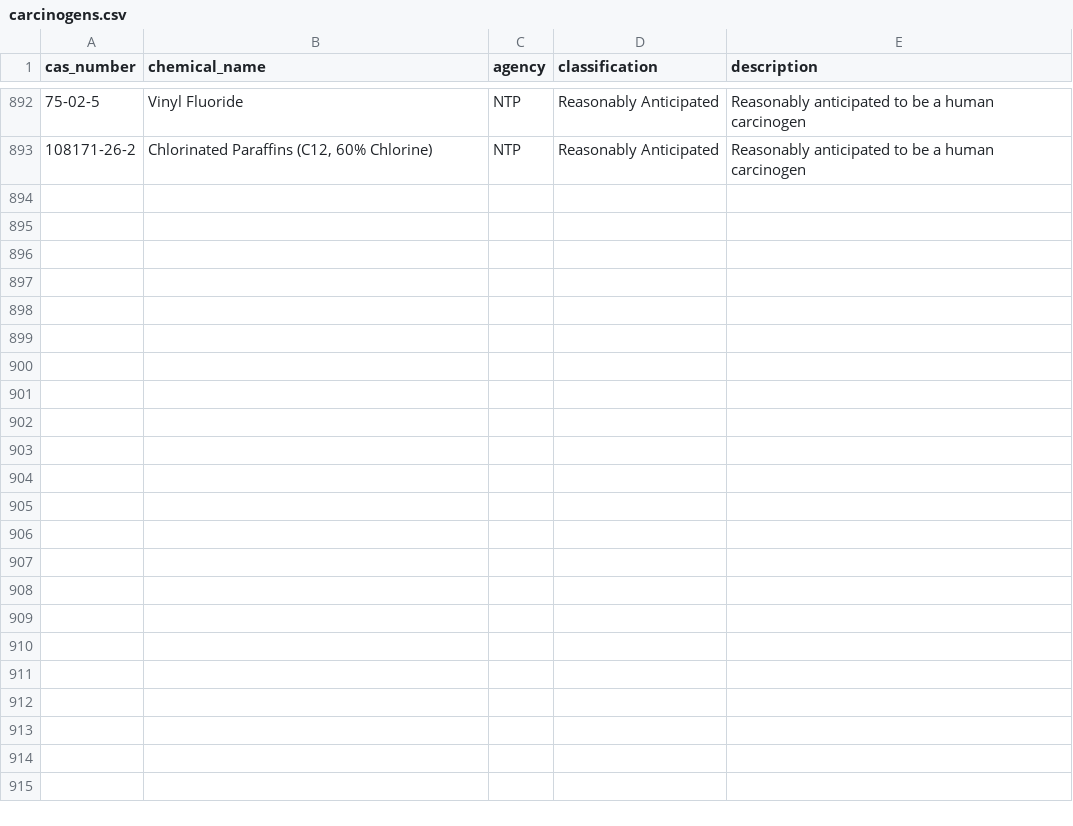
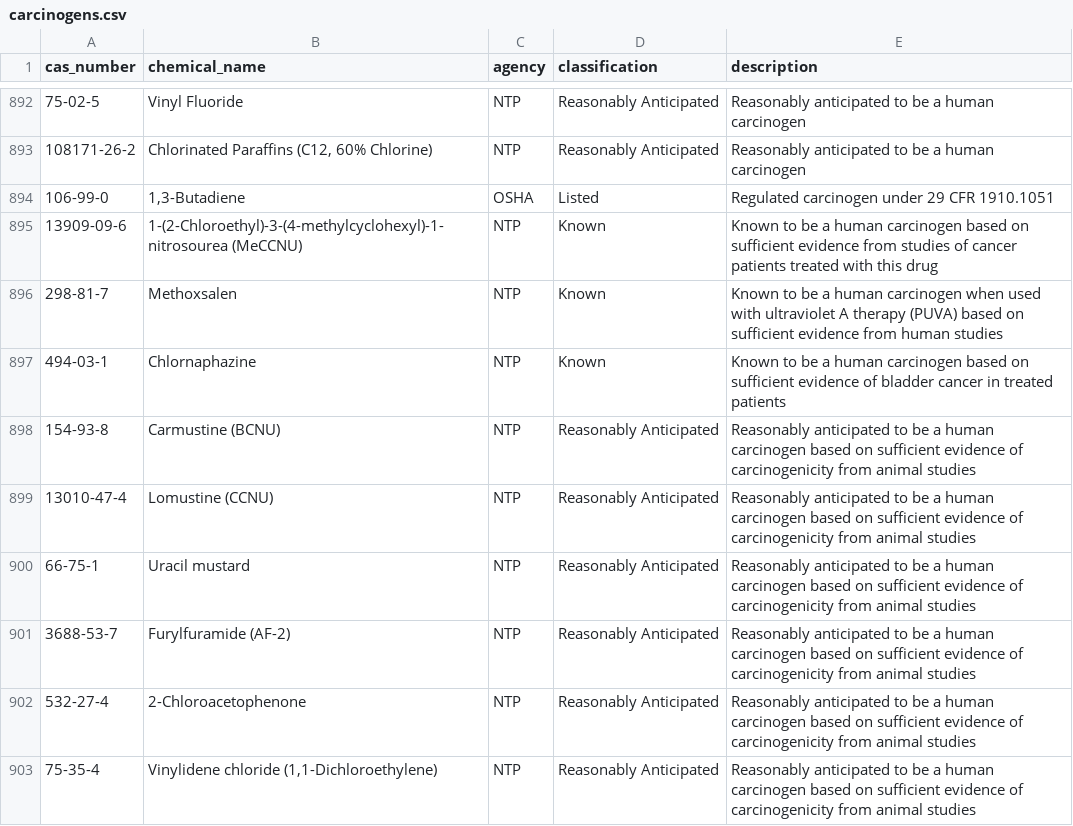
Before and after one commit to mattcomputers-ctrl/SDS-CMS-LINKED, a CSV file: storage/data/seed/carcinogens.csv, drawn as a sheet; only a part is shown, gaps mark what is left out; the diff covers the shown part only.

```diff
--- a/storage/data/seed/carcinogens.csv
+++ b/storage/data/seed/carcinogens.csv
@@ -893 +893,11 @@ cas_number,chemical_name,agency,classification,description
 108171-26-2,"Chlorinated Paraffins (C12, 60% Chlorine)",NTP,Reasonably Anticipated,Reasonably anticipated to be a human carcinogen
+106-99-0,"1,3-Butadiene",OSHA,Listed,Regulated carcinogen under 29 CFR 1910.1051
+13909-09-6,"1-(2-Chloroethyl)-3-(4-methylcyclohexyl)-1-nitrosourea (MeCCNU)",NTP,Known,Known to be a human carcinogen based on sufficient evidence from studies of cancer patients treated with this drug
+298-81-7,Methoxsalen,NTP,Known,Known to be a human carcinogen when used with ultraviolet A therapy (PUVA) based on sufficient evidence from human studies
+494-03-1,Chlornaphazine,NTP,Known,Known to be a human carcinogen based on sufficient evidence of bladder cancer in treated patients
+154-93-8,Carmustine (BCNU),NTP,Reasonably Anticipated,Reasonably anticipated to be a human carcinogen based on sufficient evidence of carcinogenicity from animal studies
+13010-47-4,Lomustine (CCNU),NTP,Reasonably Anticipated,Reasonably anticipated to be a human carcinogen based on sufficient evidence of carcinogenicity from animal studies
+66-75-1,Uracil mustard,NTP,Reasonably Anticipated,Reasonably anticipated to be a human carcinogen based on sufficient evidence of carcinogenicity from animal studies
+3688-53-7,Furylfuramide (AF-2),NTP,Reasonably Anticipated,Reasonably anticipated to be a human carcinogen based on sufficient evidence of carcinogenicity from animal studies
+532-27-4,2-Chloroacetophenone,NTP,Reasonably Anticipated,Reasonably anticipated to be a human carcinogen based on sufficient evidence of carcinogenicity from animal studies
+75-35-4,"Vinylidene chloride (1,1-Dichloroethylene)",NTP,Reasonably Anticipated,Reasonably anticipated to be a human carcinogen based on sufficient evidence of carcinogenicity from animal studies
```
Also changed, not shown: 9 added rows and 10 edited cells elsewhere in this file.
